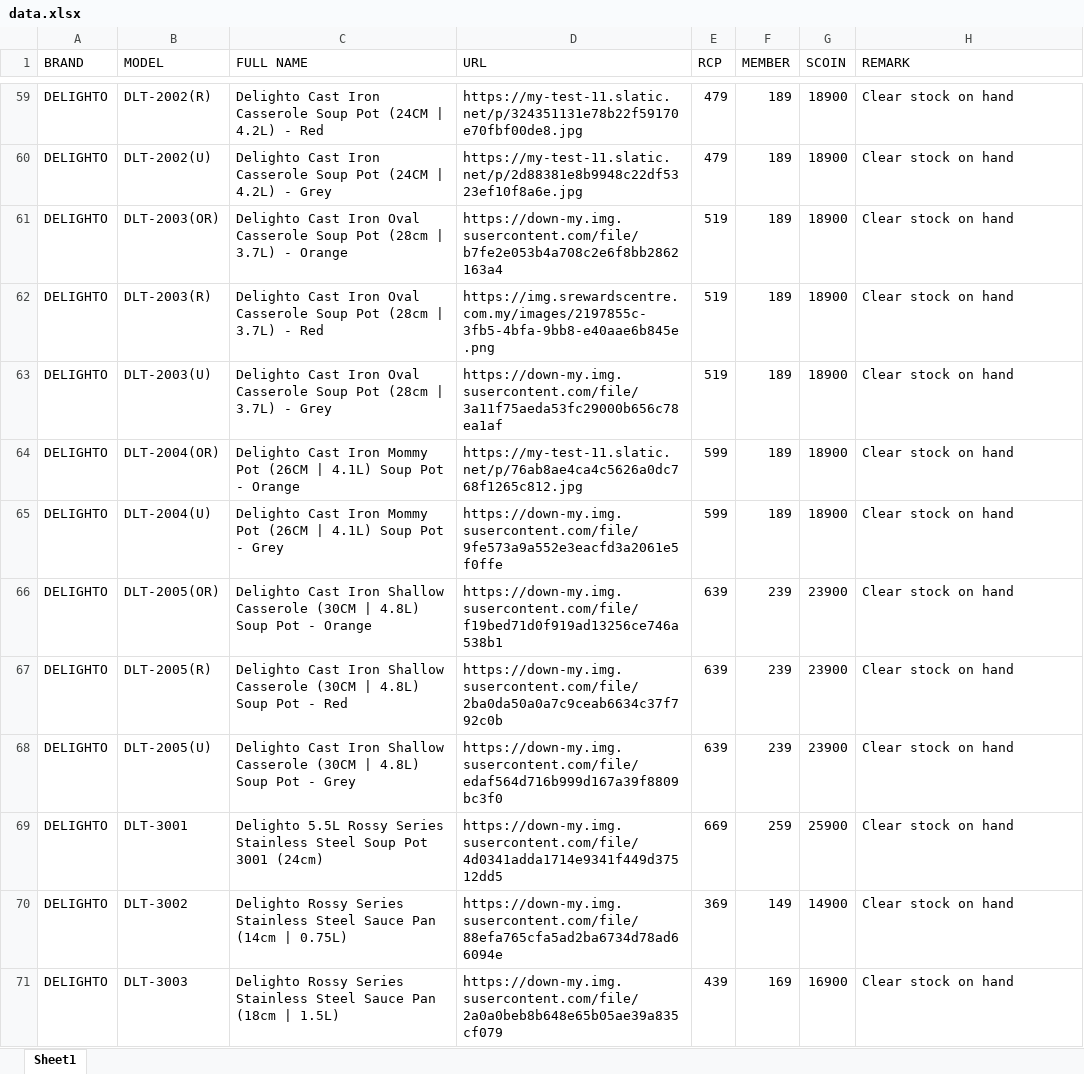
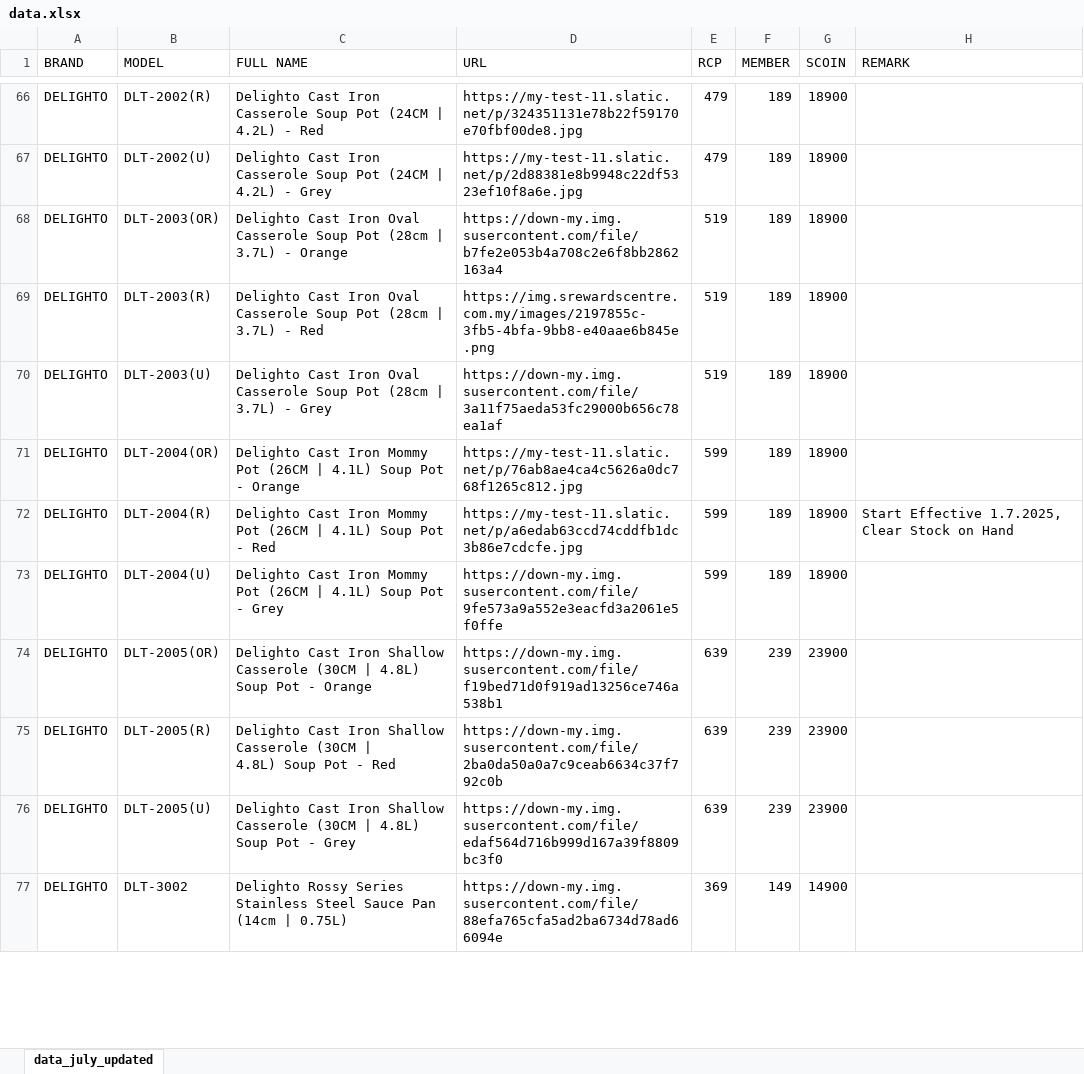
Before and after one commit to senhengtemerloh/rewards, an Excel workbook: data.xlsx, sheet data_july_updated, drawn as a sheet; only a part is shown, gaps mark what is left out; values as stored, in another font and other column widths than the file's, no cell formats; removed rows and columns are numbered as before the commit, all else as after; the diff covers the shown part only; the diff names each change by its address in the sheet, - before the commit and + after, or states it on an @@ line.

```diff
--- a/data.xlsx (sheet data_july_updated)
+++ b/data.xlsx (sheet data_july_updated)
-sheet tab: Sheet1
+sheet tab: data_july_updated
-H66:H71 (REMARK): Clear stock on hand
+H66:H71 (REMARK): (empty)
-C68 (FULL NAME): …- Orange
+C68 (FULL NAME): …- Orange
+row 72: DELIGHTO | DLT-2004(R) | Delighto Cast Iron Mommy Pot (26CM | 4.1L) Soup Pot - Red | https://my-test-11.slatic.net/p/a6edab63ccd74cddfb1dc3b86e7cdcfe.jpg | 599 | 189 | 18900 | Start Effective 1.7.2025, Clear Stock on Hand
-H73:H76 (REMARK): Clear stock on hand
+H73:H76 (REMARK): (empty)
-C75 (FULL NAME): …- Red
+C75 (FULL NAME): …- Red
-row 69: DELIGHTO | DLT-3001 | Delighto 5.5L Rossy Series Stainless Steel Soup Pot 3001 (24cm) | https://down-my.img.susercontent.com/file/4d0341adda1714e9341f449d37512dd5 | 669 | 259 | 25900 | Clear stock on hand
-H77 (REMARK): Clear stock on hand
+H77 (REMARK): (empty)
-row 71: DELIGHTO | DLT-3003 | Delighto Rossy Series Stainless Steel Sauce Pan (18cm | 1.5L) | https://down-my.img.susercontent.com/file/2a0a0beb8b648e65b05ae39a835cf079 | 439 | 169 | 16900 | Clear stock on hand
```
Also changed, not shown: 40 added rows, 22 removed rows, 8 moved rows and 55 edited cells elsewhere in this sheet, cell formats.
